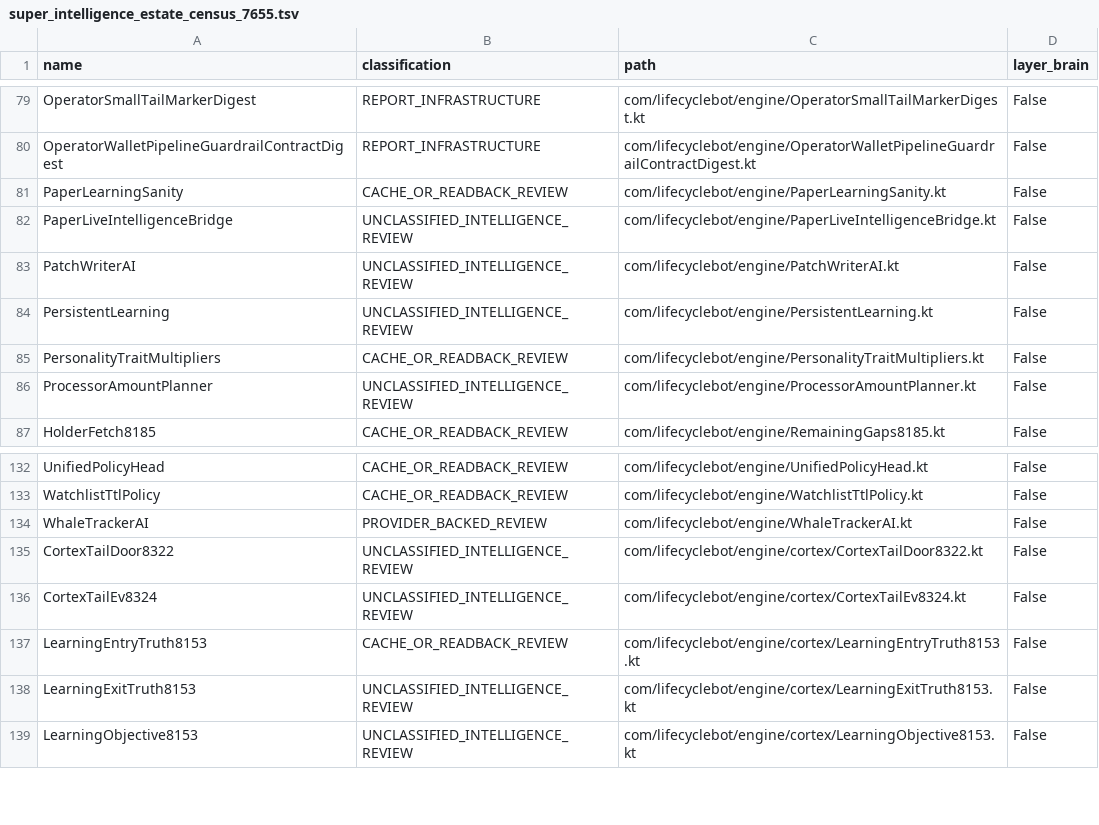
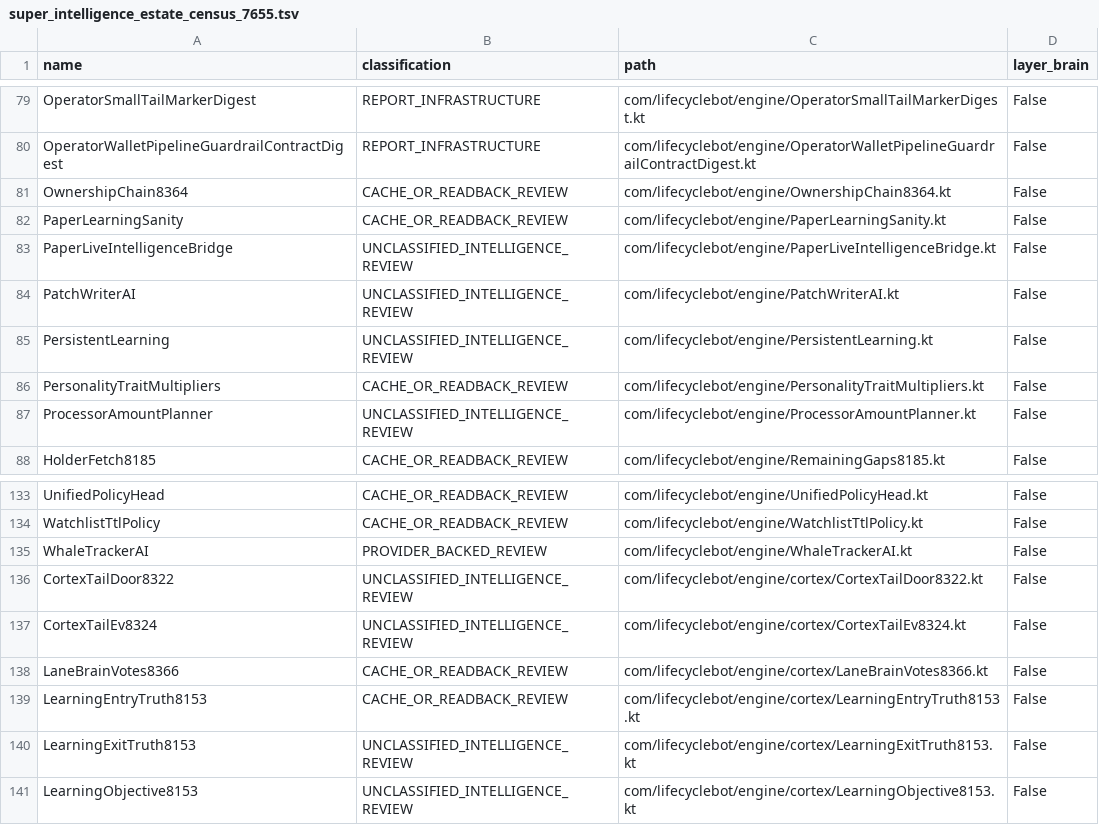
Before and after one commit to shaunhayes333-stack/lifecycle-bot, a TSV file: lifecycle_apk/audits/super_intelligence_estate_census_7655.tsv, drawn as a sheet; only a part is shown, gaps mark what is left out.

```diff
--- a/lifecycle_apk/audits/super_intelligence_estate_census_7655.tsv
+++ b/lifecycle_apk/audits/super_intelligence_estate_census_7655.tsv
@@ -80,2 +80,3 @@ OperatorSmallTailMarkerDigest	REPORT_INFRASTRUCTURE	com/lifecyclebot/engine/Oper
 OperatorWalletPipelineGuardrailContractDigest	REPORT_INFRASTRUCTURE	com/lifecyclebot/engine/OperatorWalletPipelineGuardrailContractDigest.kt	False
+OwnershipChain8364	CACHE_OR_READBACK_REVIEW	com/lifecyclebot/engine/OwnershipChain8364.kt	False
 PaperLearningSanity	CACHE_OR_READBACK_REVIEW	com/lifecyclebot/engine/PaperLearningSanity.kt	False
@@ -136,2 +137,3 @@ CortexTailDoor8322	UNCLASSIFIED_INTELLIGENCE_REVIEW	com/lifecyclebot/engine/cort
 CortexTailEv8324	UNCLASSIFIED_INTELLIGENCE_REVIEW	com/lifecyclebot/engine/cortex/CortexTailEv8324.kt	False
+LaneBrainVotes8366	CACHE_OR_READBACK_REVIEW	com/lifecyclebot/engine/cortex/LaneBrainVotes8366.kt	False
 LearningEntryTruth8153	CACHE_OR_READBACK_REVIEW	com/lifecyclebot/engine/cortex/LearningEntryTruth8153.kt	False
```
Also changed, not shown: 10 other files.
